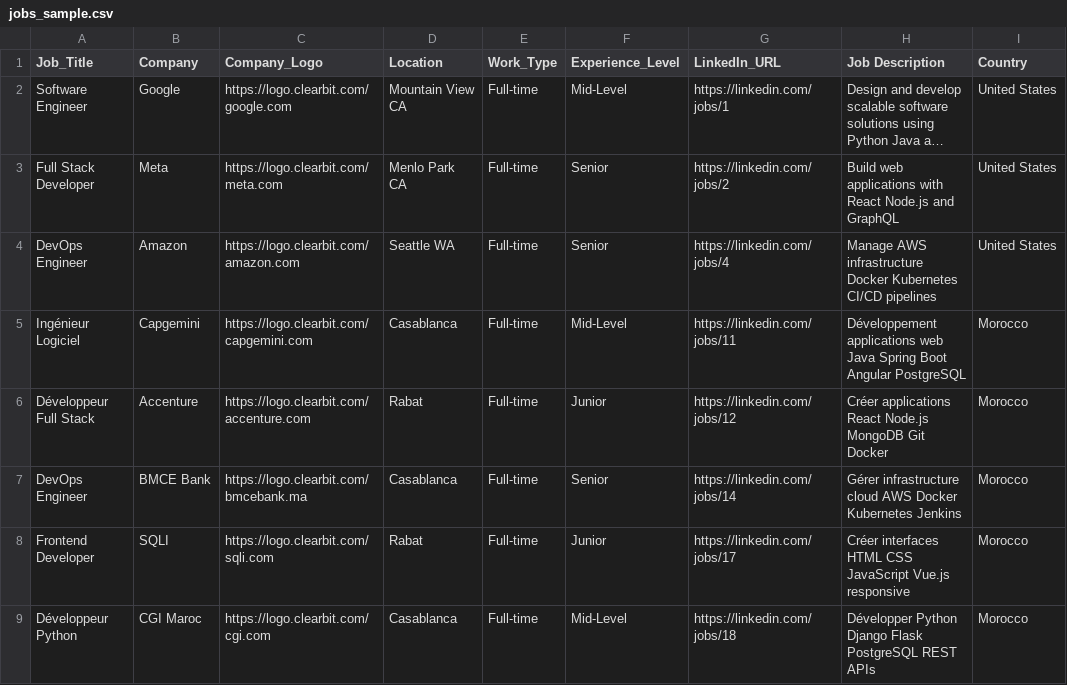
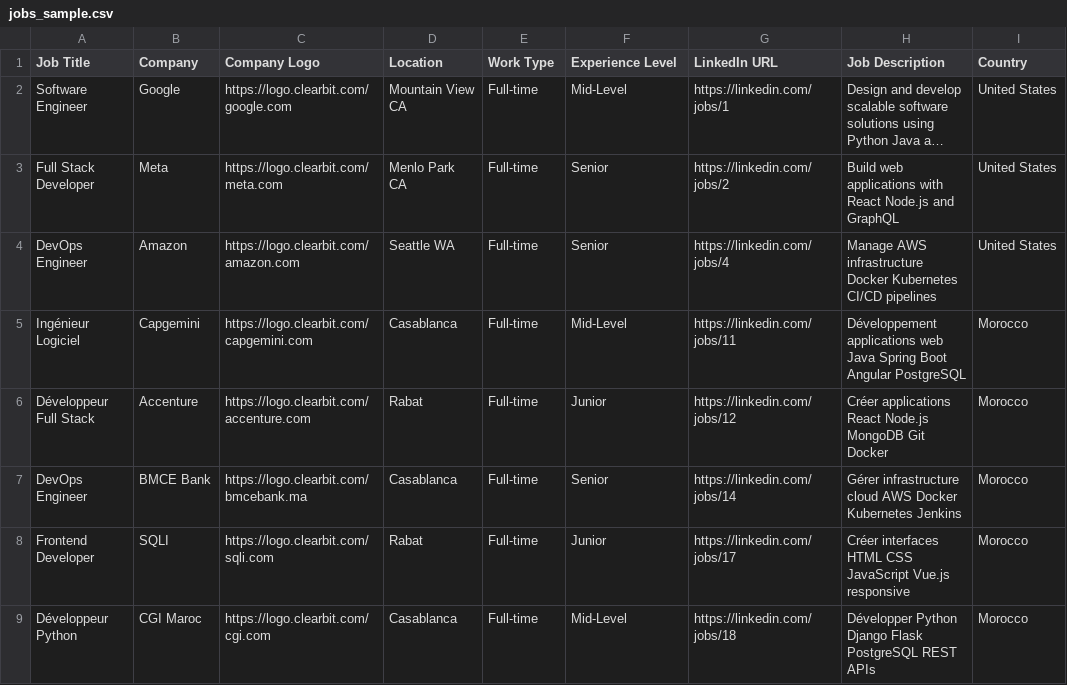
Before and after one commit to TahaLamhandi/Nexus, a CSV file: backend/jobs_sample.csv, drawn as a sheet; only a part is shown; long unchanged cells end in …; the diff names each change by its address in the sheet, - before the commit and + after, or states it on an @@ line.

Commit message:
Fix CSV column names (spaces not underscores)

```diff
--- a/backend/jobs_sample.csv
+++ b/backend/jobs_sample.csv
-A1: Job_Title
+A1: Job Title
-C1: Company_Logo
+C1: Company Logo
-E1: Work_Type
+E1: Work Type
-F1: Experience_Level
+F1: Experience Level
-G1: LinkedIn_URL
+G1: LinkedIn URL
```
